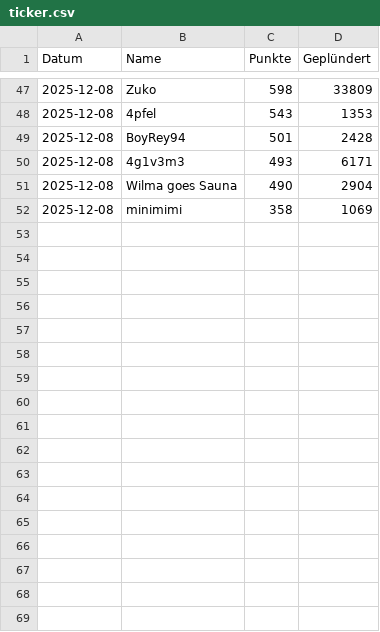
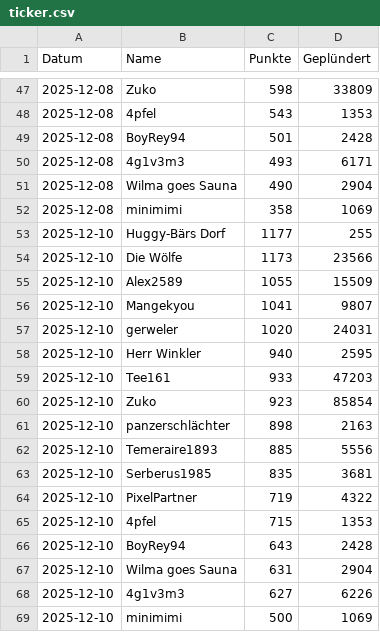
Before and after one commit to ZarestiaDev/dev, a CSV file: data/ticker.csv, drawn as a sheet; only a part is shown, gaps mark what is left out.

Commit message:
Update ticker - 2025-12-10

```diff
--- a/data/ticker.csv
+++ b/data/ticker.csv
@@ -52 +52,18 @@ Datum;Name;Punkte;Geplündert
 2025-12-08;minimimi;358;1069
+2025-12-10;Huggy-Bärs Dorf;1177;255
+2025-12-10;Die Wölfe;1173;23566
+2025-12-10;Alex2589;1055;15509
+2025-12-10;Mangekyou;1041;9807
+2025-12-10;gerweler;1020;24031
+2025-12-10;Herr Winkler;940;2595
+2025-12-10;Tee161;933;47203
+2025-12-10;Zuko;923;85854
+2025-12-10;panzerschlächter;898;2163
+2025-12-10;Temeraire1893;885;5556
+2025-12-10;Serberus1985;835;3681
+2025-12-10;PixelPartner;719;4322
+2025-12-10;4pfel;715;1353
+2025-12-10;BoyRey94;643;2428
+2025-12-10;Wilma goes Sauna;631;2904
+2025-12-10;4g1v3m3;627;6226
+2025-12-10;minimimi;500;1069
```
